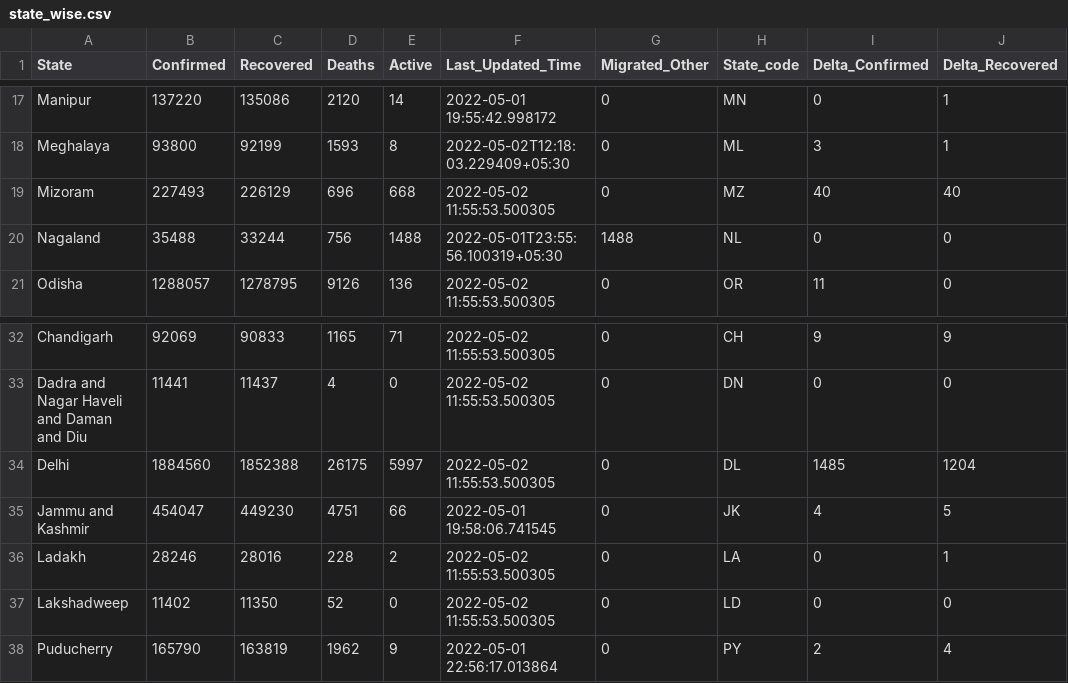
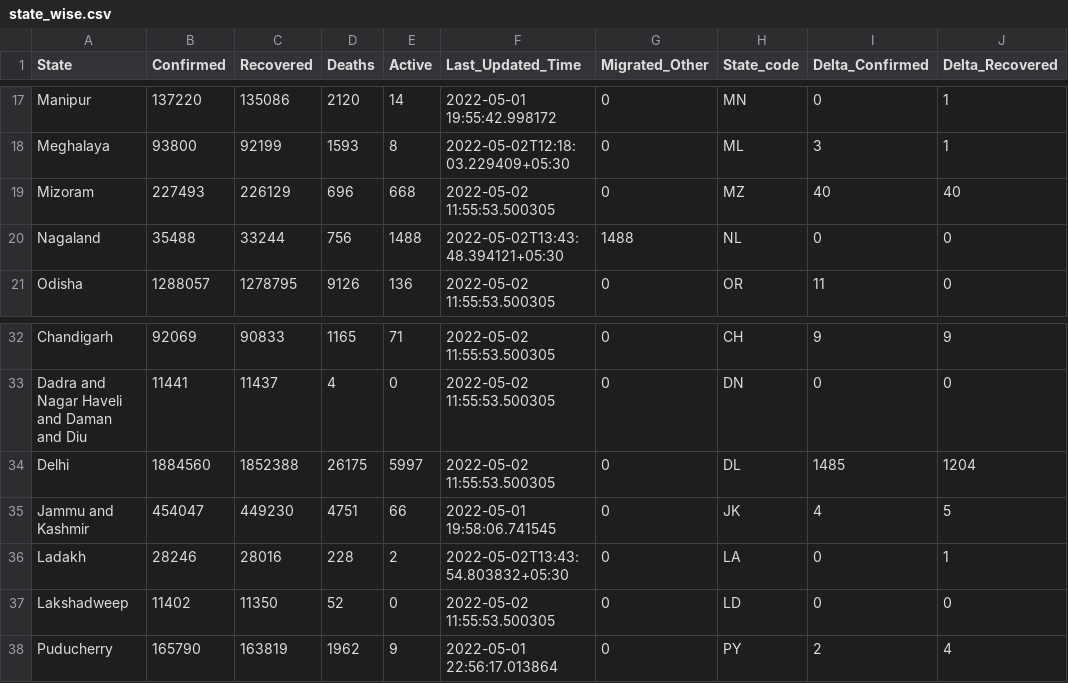
Before and after one commit to incovid19/data, a CSV file: csv/latest/state_wise.csv, drawn as a sheet; only a part is shown, gaps mark what is left out; the diff names each change by its address in the sheet, - before the commit and + after, or states it on an @@ line.

```diff
--- a/csv/latest/state_wise.csv
+++ b/csv/latest/state_wise.csv
-F20 (Last_Updated_Time): 2022-05-01T23:55:56.100319+05:30
+F20 (Last_Updated_Time): 2022-05-02T13:43:48.394121+05:30
-F36 (Last_Updated_Time): 2022-05-02 11:55:53.500305
+F36 (Last_Updated_Time): 2022-05-02T13:43:54.803832+05:30
```
Also changed, not shown: csv/latest/district_wise.csv, csv/latest/state_wise_daily.csv, 9 other files.
